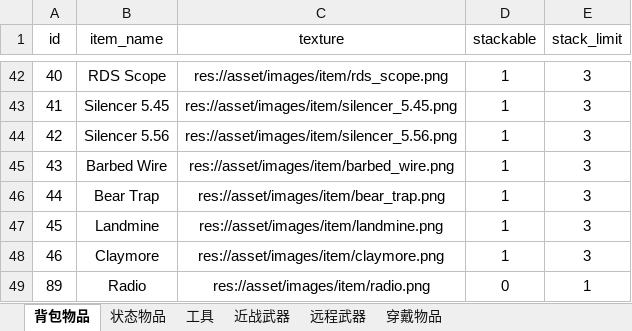
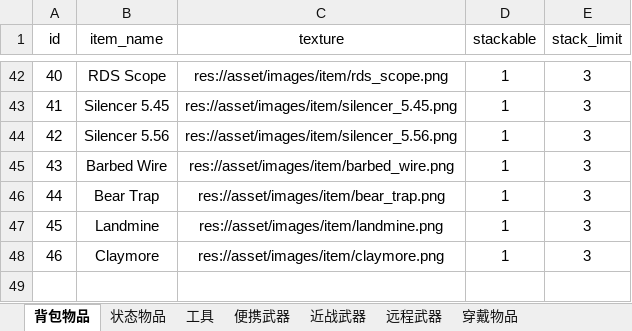
Before and after one commit to 011eh/minidayz, an Excel workbook: dev_res/数值.xlsx, sheet 背包物品, drawn as a sheet; only a part is shown, gaps mark what is left out; values as stored, in another font and other column widths than the file's, no borders; charts and pictures not drawn; the diff names each change by its address in the sheet, - before the commit and + after, or states it on an @@ line.

```diff
--- a/dev_res/数值.xlsx (sheet 背包物品)
+++ b/dev_res/数值.xlsx (sheet 背包物品)
+sheet tab: 便携武器
-row 49: 89 | Radio | res://asset/images/item/radio.png | 0 | 1
```
Also changed, not shown: sheet 近战武器, sheet 工具, sheet 远程武器, charts or pictures.
